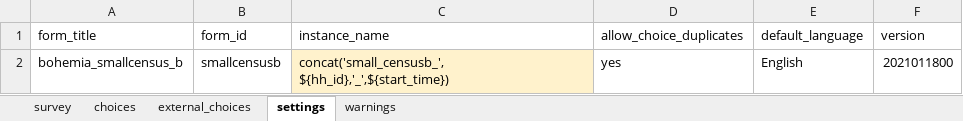
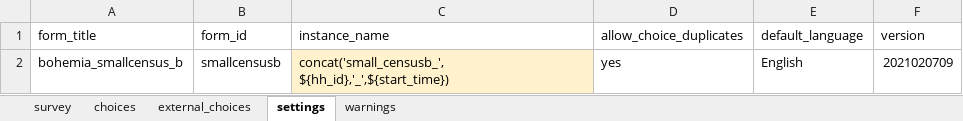
Before and after one commit to linl33/bohemia, an Excel workbook: forms/smallcensusb/smallcensusb.xlsx, sheet settings, drawn as a sheet; values as stored, in another font and other column widths than the file's, no borders; charts and pictures not drawn; the diff names each change by its address in the sheet, - before the commit and + after, or states it on an @@ line.

```diff
--- a/forms/smallcensusb/smallcensusb.xlsx (sheet settings)
+++ b/forms/smallcensusb/smallcensusb.xlsx (sheet settings)
-F2 (version): 2021011800
+F2 (version): 2021020709
```
Also changed, not shown: sheet external_choices, sheet choices, forms/enumerationsb/enumerationsb.xlsx, forms/refusalsb/refusalsb.xlsx, 17 other files.
